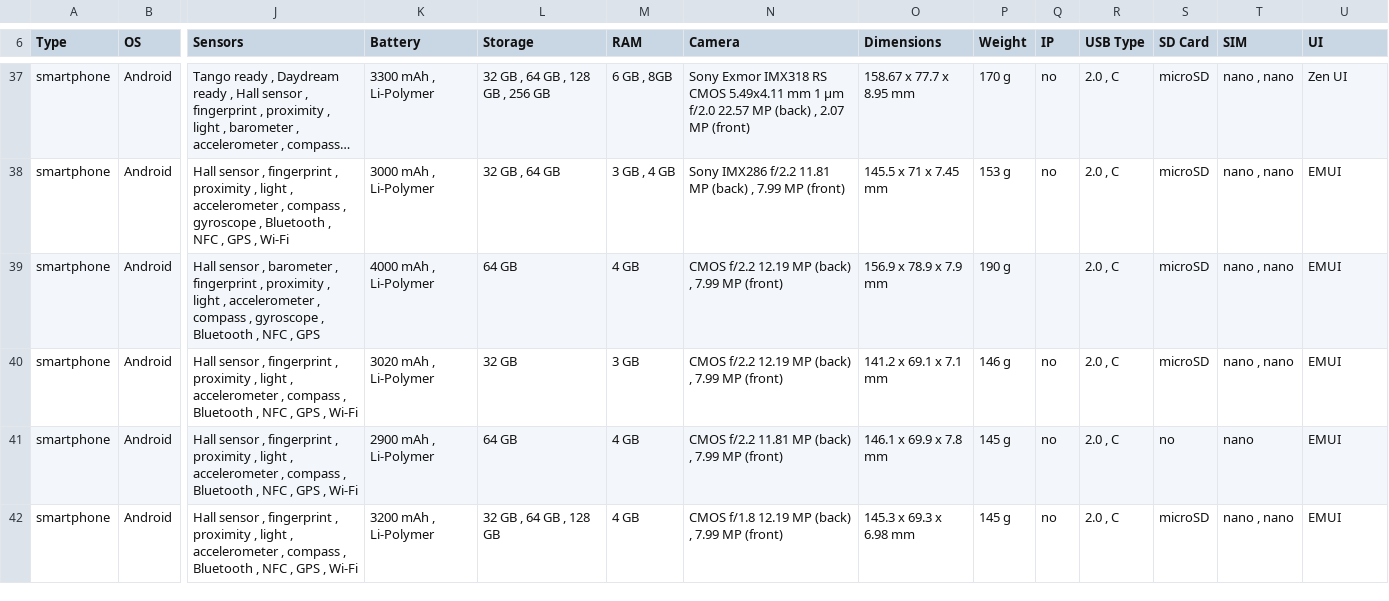
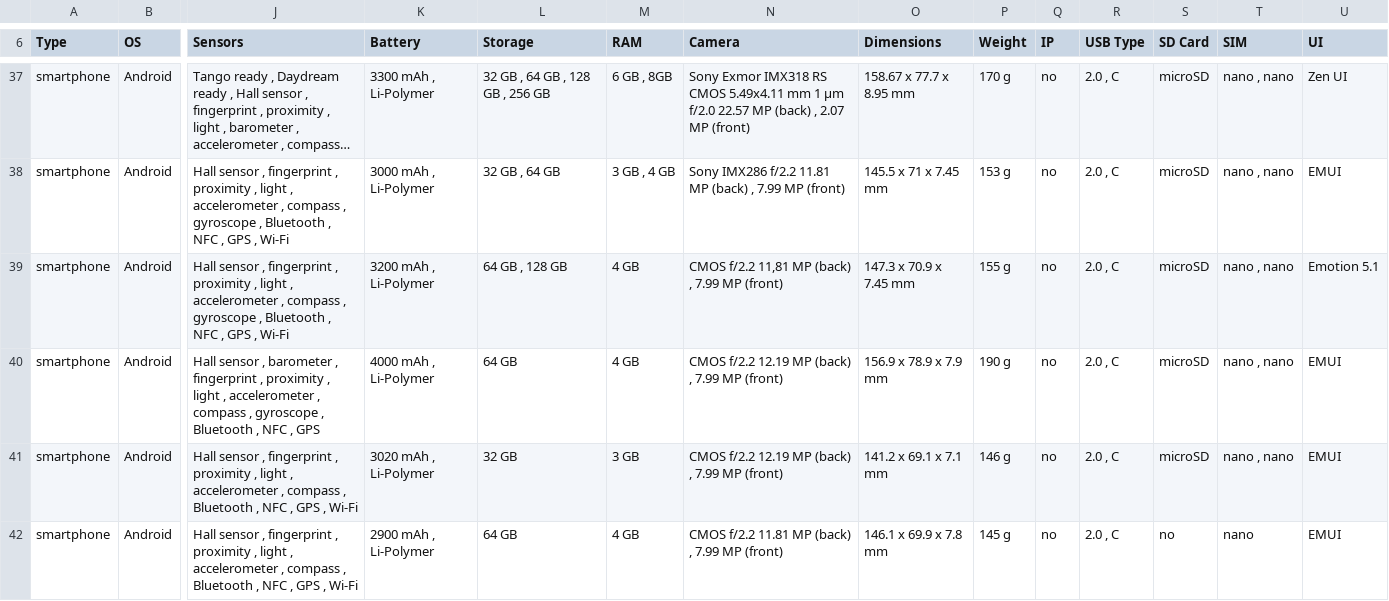
Before and after one commit to vaginessa/Tips-n-tools, a CSV file: devz/Tips-n-tools_Devices.csv, drawn as a sheet; only a part is shown, gaps mark what is left out; the shorter side is filled out with more unchanged rows; long unchanged cells end in …; addresses are those after the commit; rows hold the shown columns only; the diff names each change by its address in the sheet, - before the commit and + after, or states it on an @@ line.

```diff
--- a/devz/Tips-n-tools_Devices.csv
+++ b/devz/Tips-n-tools_Devices.csv
+row 39: smartphone | Android | Hall sensor , fingerprint , proximity , light , accelerometer , compass , gyroscope , Bluetooth , NFC , GPS , Wi-Fi | 3200 mAh , Li-Polymer | 64 GB , 128 GB | 4 GB | CMOS f/2.2 11,81 MP (back) , 7.99 MP (front) | 147.3 x 70.9 x 7.45 mm | 155 g | no | 2.0 , C | microSD | nano , nano | Emotion 5.1
-Q40 (IP): (empty)
+Q40 (IP): no
```
Also changed, not shown: socz/Tips-n-tools_SoC.csv, toolz/Tips-n-tools_Tools.csv, 7 other files.
